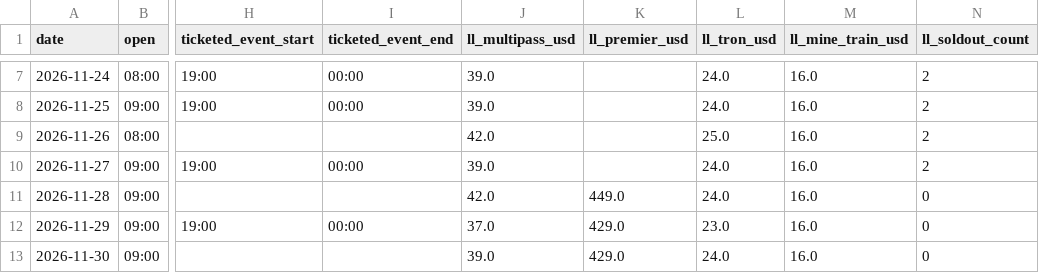
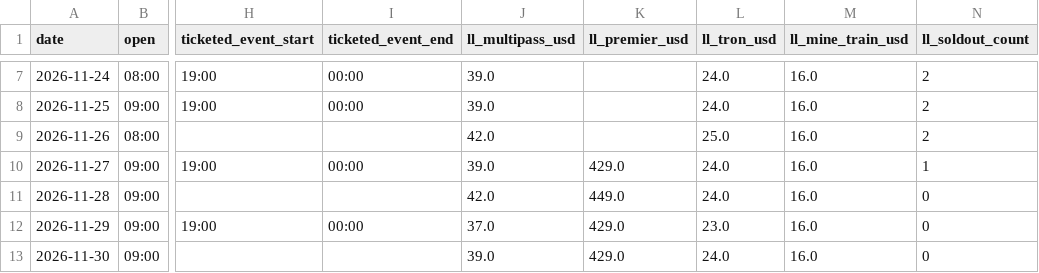
Before and after one commit to swerve357/mk-forecast, a CSV file: data/park_schedule.csv, drawn as a sheet; only a part is shown, gaps mark what is left out; the diff names each change by its address in the sheet, - before the commit and + after, or states it on an @@ line.

```diff
--- a/data/park_schedule.csv
+++ b/data/park_schedule.csv
-K10 (ll_premier_usd): (empty)
+K10 (ll_premier_usd): 429.0
-N10 (ll_soldout_count): 2
+N10 (ll_soldout_count): 1
```
Also changed, not shown: data/pred_log_animal_kingdom.csv, data/pred_log_epcot.csv, 12 other files.
